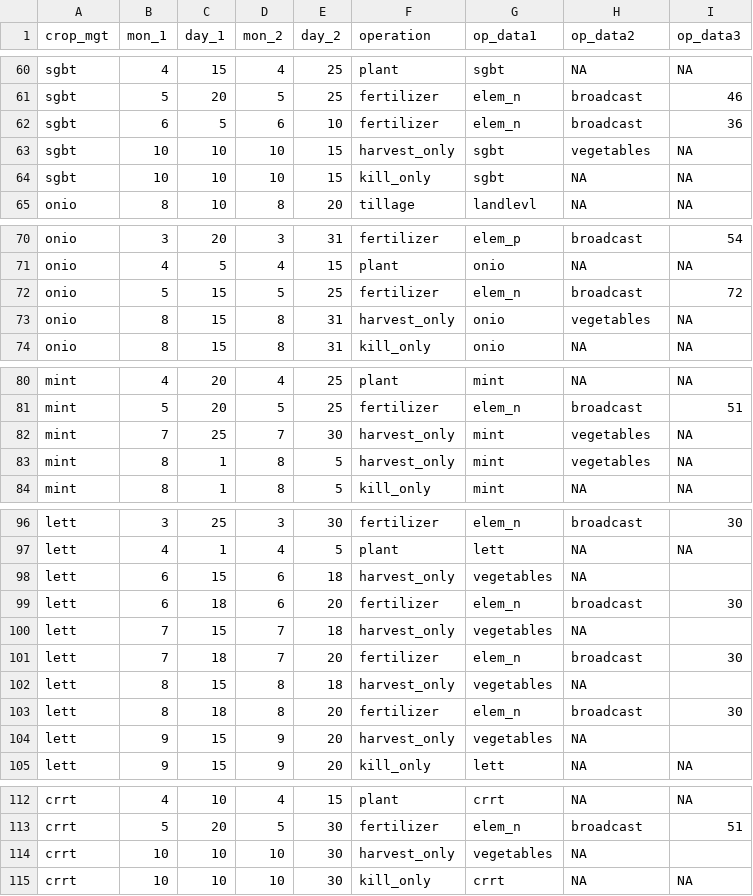
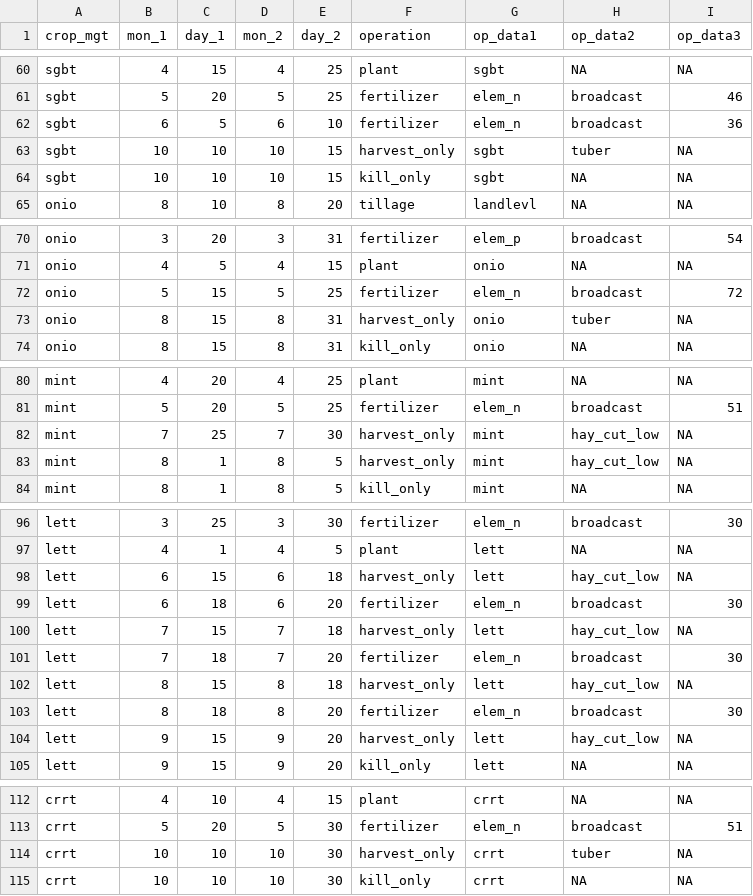
Before and after one commit to biopsichas/full_workflow, a CSV file: Data/for_farmr_input/mgt_crops.csv, drawn as a sheet; only a part is shown, gaps mark what is left out.

Commit message:
framr input data update

```diff
--- a/Data/for_farmr_input/mgt_crops.csv
+++ b/Data/for_farmr_input/mgt_crops.csv
@@ -62,3 +62,3 @@ sgbt,5,20,5,25,fertilizer,elem_n,broadcast,46
 sgbt,6,5,6,10,fertilizer,elem_n,broadcast,36
-sgbt,10,10,10,15,harvest_only,sgbt,vegetables,NA
+sgbt,10,10,10,15,harvest_only,sgbt,tuber,NA
 sgbt,10,10,10,15,kill_only,sgbt,NA,NA
@@ -72,3 +72,3 @@ onio,4,5,4,15,plant,onio,NA,NA
 onio,5,15,5,25,fertilizer,elem_n,broadcast,72
-onio,8,15,8,31,harvest_only,onio,vegetables,NA
+onio,8,15,8,31,harvest_only,onio,tuber,NA
 onio,8,15,8,31,kill_only,onio,NA,NA
@@ -81,4 +81,4 @@ mint,4,20,4,25,plant,mint,NA,NA
 mint,5,20,5,25,fertilizer,elem_n,broadcast,51
-mint,7,25,7,30,harvest_only,mint,vegetables,NA
-mint,8,1,8,5,harvest_only,mint,vegetables,NA
+mint,7,25,7,30,harvest_only,mint,hay_cut_low,NA
+mint,8,1,8,5,harvest_only,mint,hay_cut_low,NA
 mint,8,1,8,5,kill_only,mint,NA,NA
@@ -97,9 +97,9 @@ lett,3,25,3,30,fertilizer,elem_n,broadcast,30
 lett,4,1,4,5,plant,lett,NA,NA
-lett,6,15,6,18,harvest_only,vegetables,NA,
+lett,6,15,6,18,harvest_only,lett,hay_cut_low,NA
 lett,6,18,6,20,fertilizer,elem_n,broadcast,30
-lett,7,15,7,18,harvest_only,vegetables,NA,
+lett,7,15,7,18,harvest_only,lett,hay_cut_low,NA
 lett,7,18,7,20,fertilizer,elem_n,broadcast,30
-lett,8,15,8,18,harvest_only,vegetables,NA,
+lett,8,15,8,18,harvest_only,lett,hay_cut_low,NA
 lett,8,18,8,20,fertilizer,elem_n,broadcast,30
-lett,9,15,9,20,harvest_only,vegetables,NA,
+lett,9,15,9,20,harvest_only,lett,hay_cut_low,NA
 lett,9,15,9,20,kill_only,lett,NA,NA
@@ -113,3 +113,3 @@ crrt,4,10,4,15,plant,crrt,NA,NA
 crrt,5,20,5,30,fertilizer,elem_n,broadcast,51
-crrt,10,10,10,30,harvest_only,vegetables,NA,
+crrt,10,10,10,30,harvest_only,crrt,tuber,NA
 crrt,10,10,10,30,kill_only,crrt,NA,NA
```
Also changed, not shown: 1 other file.
